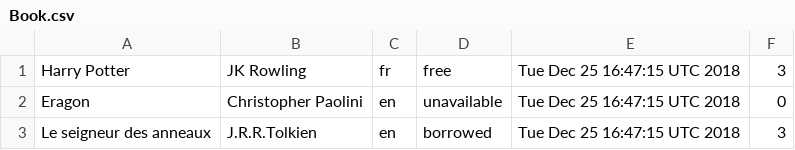
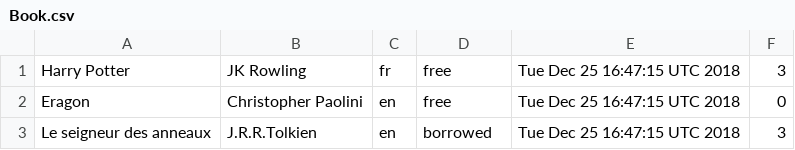
Before and after one commit to walterwhites/library_evolution, a CSV file: batch/src/main/resources/Book.csv, drawn as a sheet.

```diff
--- a/batch/src/main/resources/Book.csv
+++ b/batch/src/main/resources/Book.csv
@@ -1,3 +1,3 @@
 Harry Potter,JK Rowling,fr,free,Tue Dec 25 16:47:15 UTC 2018,3
-Eragon,Christopher Paolini,en,unavailable,Tue Dec 25 16:47:15 UTC 2018,0
+Eragon,Christopher Paolini,en,free,Tue Dec 25 16:47:15 UTC 2018,0
 Le seigneur des anneaux,J.R.R.Tolkien,en,borrowed,Tue Dec 25 16:47:15 UTC 2018,3
```
Also changed, not shown: 22 other files.
